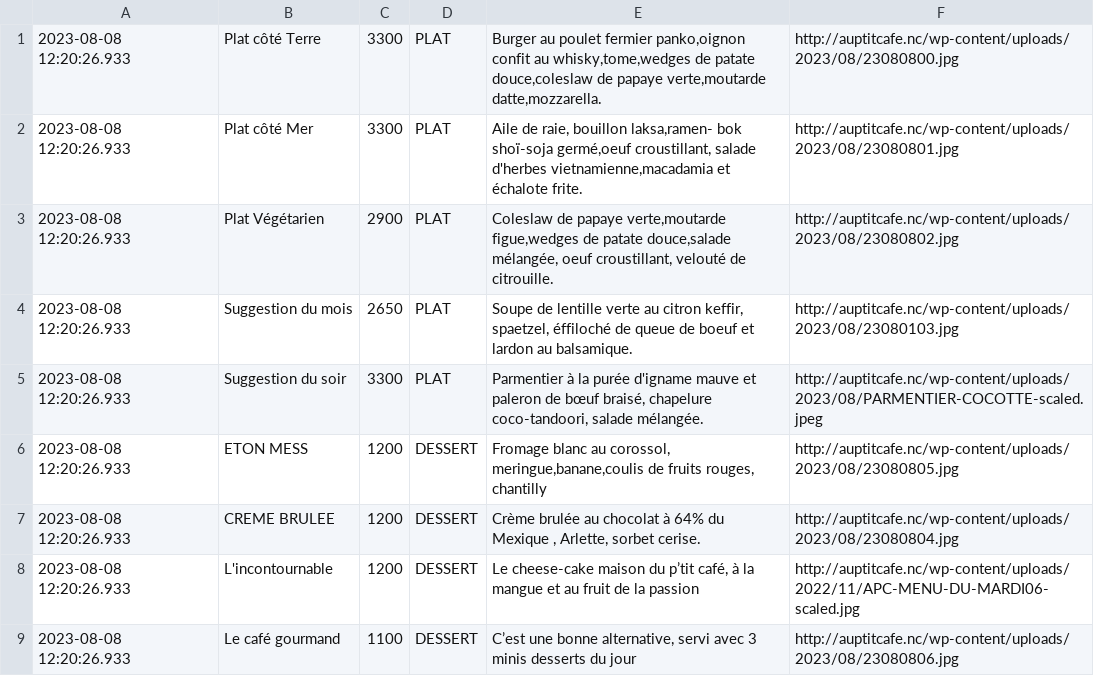
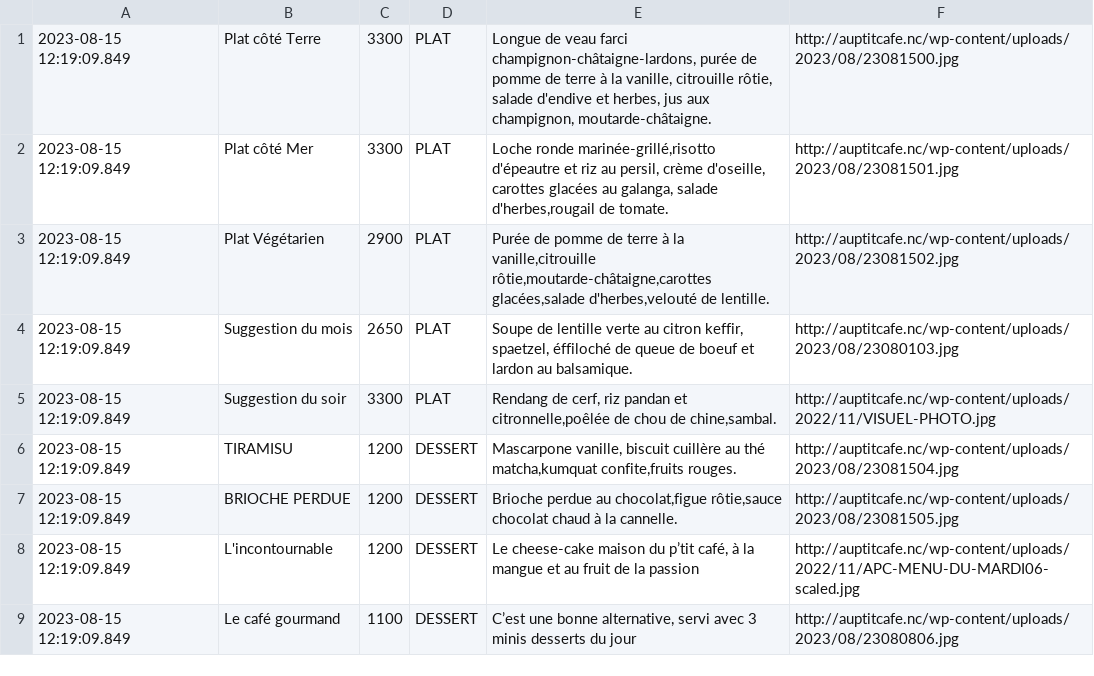
Before and after one commit to adriens/auptitcafe-data, a CSV file: data/current_menus.csv, drawn as a sheet.

```diff
--- a/data/current_menus.csv
+++ b/data/current_menus.csv
@@ -1,9 +1,9 @@
-2023-08-08 12:20:26.933,Plat côté Terre,3300,PLAT,"Burger au poulet fermier panko,oignon confit au whisky,tome,wedges de patate douce,coleslaw de papaye verte,moutarde datte,mozzarella.",http://auptitcafe.nc/wp-content/uploads/2023/08/23080800.jpg
-2023-08-08 12:20:26.933,Plat côté Mer,3300,PLAT,"Aile de raie, bouillon laksa,ramen- bok shoï-soja germé,oeuf croustillant, salade d'herbes vietnamienne,macadamia et échalote frite.",http://auptitcafe.nc/wp-content/uploads/2023/08/23080801.jpg
-2023-08-08 12:20:26.933,Plat Végétarien,2900,PLAT,"Coleslaw de papaye verte,moutarde figue,wedges de patate douce,salade mélangée, oeuf croustillant, velouté de citrouille.",http://auptitcafe.nc/wp-content/uploads/2023/08/23080802.jpg
-2023-08-08 12:20:26.933,Suggestion du mois,2650,PLAT,"Soupe de lentille verte au citron keffir, spaetzel, éffiloché de queue de boeuf et lardon au balsamique.",http://auptitcafe.nc/wp-content/uploads/2023/08/23080103.jpg
-2023-08-08 12:20:26.933,Suggestion du soir,3300,PLAT,"Parmentier à la purée d'igname mauve et paleron de bœuf braisé, chapelure coco-tandoori, salade mélangée.",http://auptitcafe.nc/wp-content/uploads/2023/08/PARMENTIER-COCOTTE-scaled.jpeg
-2023-08-08 12:20:26.933,ETON MESS,1200,DESSERT,"Fromage blanc au corossol, meringue,banane,coulis de fruits rouges, chantilly",http://auptitcafe.nc/wp-content/uploads/2023/08/23080805.jpg
-2023-08-08 12:20:26.933,CREME BRULEE,1200,DESSERT,"Crème brulée au chocolat à 64% du Mexique , Arlette, sorbet cerise.",http://auptitcafe.nc/wp-content/uploads/2023/08/23080804.jpg
-2023-08-08 12:20:26.933,L'incontournable,1200,DESSERT,"Le cheese-cake maison du p’tit café, à la mangue et au fruit de la passion",http://auptitcafe.nc/wp-content/uploads/2022/11/APC-MENU-DU-MARDI06-scaled.jpg
-2023-08-08 12:20:26.933,Le café gourmand,1100,DESSERT,"C’est une bonne alternative, servi avec 3 minis desserts du jour",http://auptitcafe.nc/wp-content/uploads/2023/08/23080806.jpg
+2023-08-15 12:19:09.849,Plat côté Terre,3300,PLAT,"Longue de veau farci champignon-châtaigne-lardons, purée de pomme de terre à la vanille, citrouille rôtie, salade d'endive et herbes, jus aux champignon, moutarde-châtaigne.",http://auptitcafe.nc/wp-content/uploads/2023/08/23081500.jpg
+2023-08-15 12:19:09.849,Plat côté Mer,3300,PLAT,"Loche ronde marinée-grillé,risotto d'épeautre et riz au persil, crème d'oseille, carottes glacées au galanga, salade d'herbes,rougail de tomate.",http://auptitcafe.nc/wp-content/uploads/2023/08/23081501.jpg
+2023-08-15 12:19:09.849,Plat Végétarien,2900,PLAT,"Purée de pomme de terre à la vanille,citrouille rôtie,moutarde-châtaigne,carottes glacées,salade d'herbes,velouté de lentille.",http://auptitcafe.nc/wp-content/uploads/2023/08/23081502.jpg
+2023-08-15 12:19:09.849,Suggestion du mois,2650,PLAT,"Soupe de lentille verte au citron keffir, spaetzel, éffiloché de queue de boeuf et lardon au balsamique.",http://auptitcafe.nc/wp-content/uploads/2023/08/23080103.jpg
+2023-08-15 12:19:09.849,Suggestion du soir,3300,PLAT,"Rendang de cerf, riz pandan et citronnelle,poêlée de chou de chine,sambal.",http://auptitcafe.nc/wp-content/uploads/2022/11/VISUEL-PHOTO.jpg
+2023-08-15 12:19:09.849,TIRAMISU,1200,DESSERT,"Mascarpone vanille, biscuit cuillère au thé matcha,kumquat confite,fruits rouges.",http://auptitcafe.nc/wp-content/uploads/2023/08/23081504.jpg
+2023-08-15 12:19:09.849,BRIOCHE PERDUE,1200,DESSERT,"Brioche perdue au chocolat,figue rôtie,sauce chocolat chaud à la cannelle.",http://auptitcafe.nc/wp-content/uploads/2023/08/23081505.jpg
+2023-08-15 12:19:09.849,L'incontournable,1200,DESSERT,"Le cheese-cake maison du p’tit café, à la mangue et au fruit de la passion",http://auptitcafe.nc/wp-content/uploads/2022/11/APC-MENU-DU-MARDI06-scaled.jpg
+2023-08-15 12:19:09.849,Le café gourmand,1100,DESSERT,"C’est une bonne alternative, servi avec 3 minis desserts du jour",http://auptitcafe.nc/wp-content/uploads/2023/08/23080806.jpg
```
Also changed, not shown: data/current_menus_headers.csv, data/menus_hist.csv.
